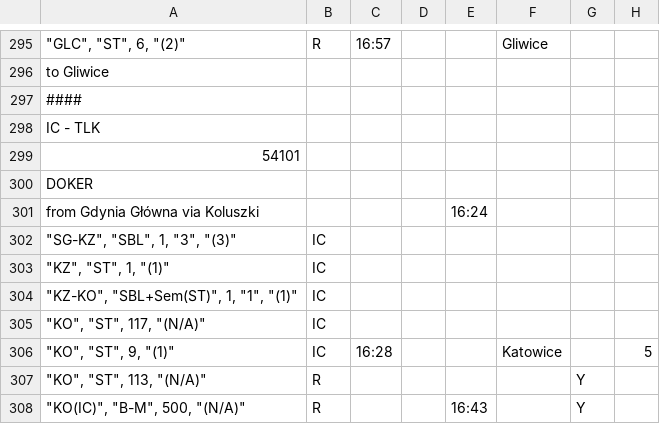
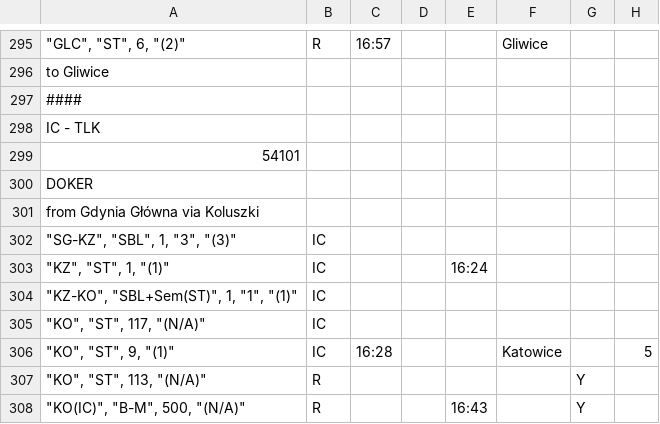
Before and after one commit to iitis/railways_dispatching_silesia, a CSV file: data/train_schedule.csv, drawn as a sheet; only a part is shown, gaps mark what is left out.

Commit message:
correction

```diff
--- a/data/train_schedule.csv
+++ b/data/train_schedule.csv
@@ -300,5 +300,5 @@ IC - TLK;;;;;;;
 DOKER;;;;;;;
-from Gdynia Główna via Koluszki;;;;16:24;;;
+from Gdynia Główna via Koluszki;;;;;;;
 """SG-KZ"", ""SBL"", 1, ""3"", ""(3)""";IC;;;;;;
-"""KZ"", ""ST"", 1, ""(1)""";IC;;;;;;
+"""KZ"", ""ST"", 1, ""(1)""";IC;;;16:24;;;
 """KZ-KO"", ""SBL+Sem(ST)"", 1, ""1"", ""(1)""";IC;;;;;;
```
